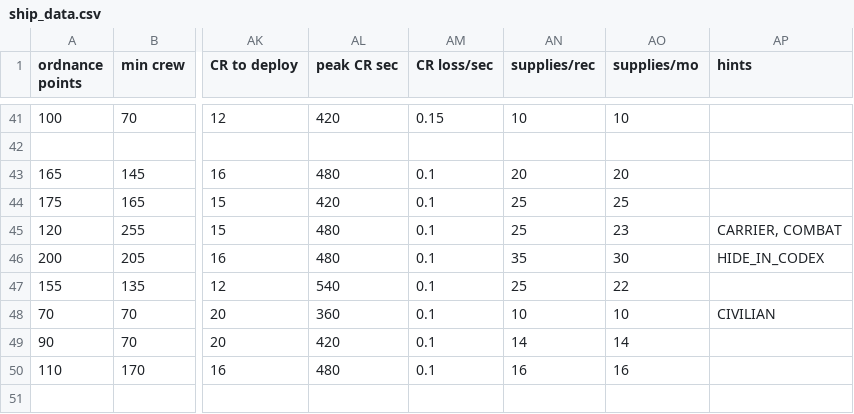
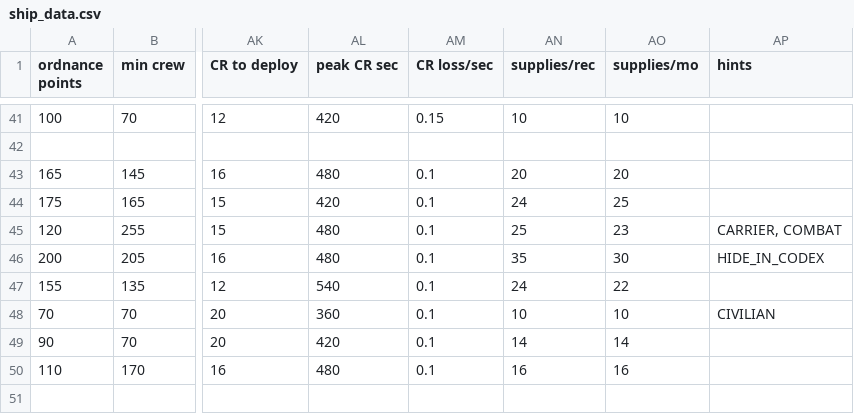
Before and after one commit to TIDAL88/diable_avionics_original_flavor, a CSV file: data/hulls/ship_data.csv, drawn as a sheet; only a part is shown, gaps mark what is left out; the diff names each change by its address in the sheet, - before the commit and + after, or states it on an @@ line.

```diff
--- a/data/hulls/ship_data.csv
+++ b/data/hulls/ship_data.csv
-AN44 (supplies/rec): 25
+AN44 (supplies/rec): 24
-AN47 (supplies/rec): 25
+AN47 (supplies/rec): 24
```
Also changed, not shown: data/campaign/rules.csv, data/weapons/weapon_data.csv, 22 other files.
